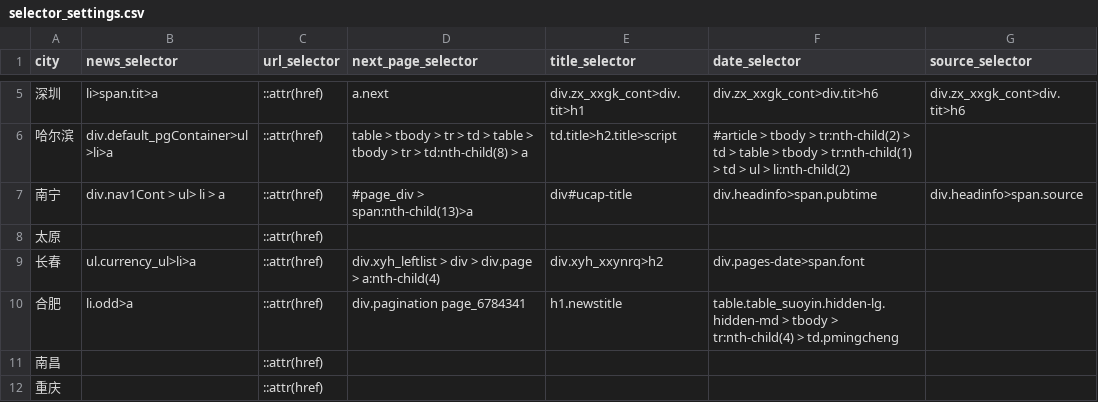
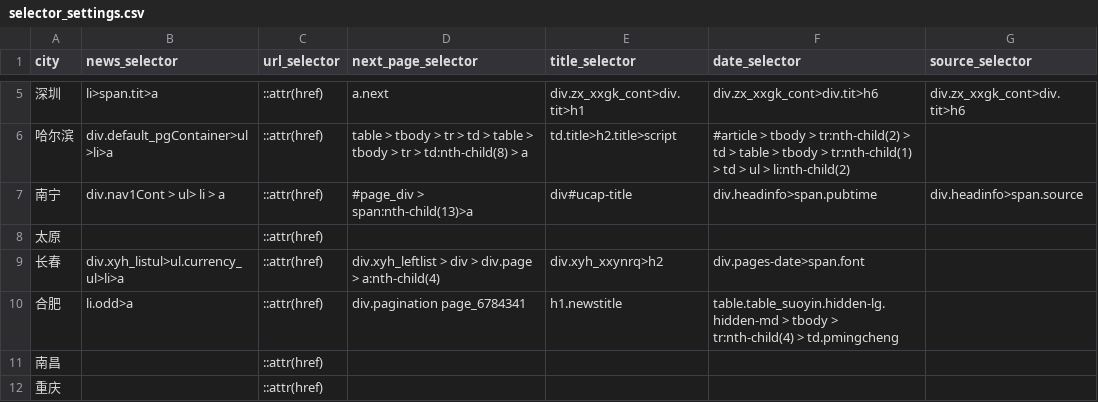
Before and after one commit to LonelyQuantum/CovidPolicy_Spider, a CSV file: settings/selector_settings.csv, drawn as a sheet; only a part is shown, gaps mark what is left out; the diff names each change by its address in the sheet, - before the commit and + after, or states it on an @@ line.

Commit message:
Encoding CSV and Update Changchun Selector
1. Fix the bug in date_extraction regarding null values.
2. Add a function to re-encode all csv files into 'utf_8_sig'.
3. Update the news_selector for Changchun
4. Fix the bug in JSON to CSV conversion where the index column is saved.
5. Move the previous pre_post_processing.ipynb to another archive directory that we do not usually use.

```diff
--- a/settings/selector_settings.csv
+++ b/settings/selector_settings.csv
-B9 (news_selector): ul.currency_ul>li>a
+B9 (news_selector): div.xyh_listul>ul.currency_ul>li>a
```
Also changed, not shown: 3 other files.
